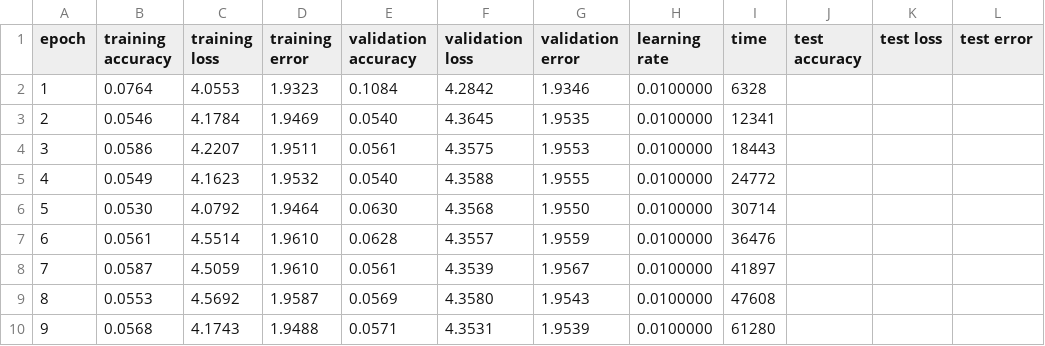
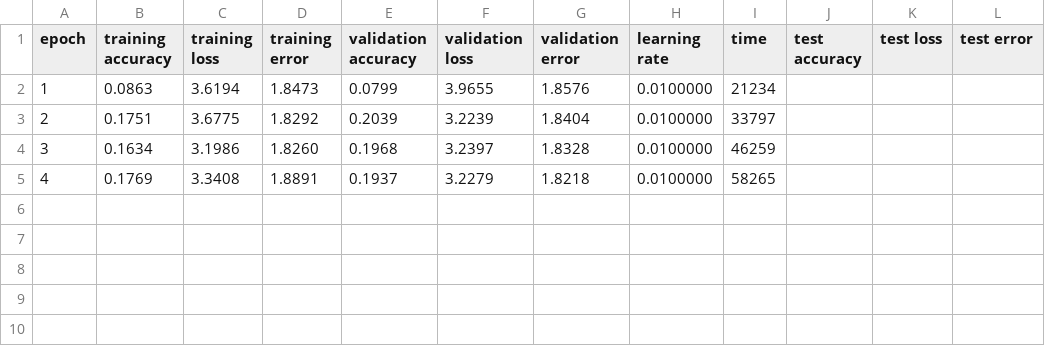
Before and after one commit to DeerBear/neural-api, a CSV file: delphi/examples-kan/SimpleNLP/autosave.csv, drawn as a sheet.

Commit message:
Update

```diff
--- a/delphi/examples-kan/SimpleNLP/autosave.csv
+++ b/delphi/examples-kan/SimpleNLP/autosave.csv
@@ -1,10 +1,5 @@
 epoch,training accuracy,training loss,training error,validation accuracy,validation loss,validation error,learning rate,time,test accuracy,test loss,test error
-1,0.0764,4.0553,1.9323,0.1084,4.2842,1.9346,0.0100000,6328,,,
-2,0.0546,4.1784,1.9469,0.0540,4.3645,1.9535,0.0100000,12341,,,
-3,0.0586,4.2207,1.9511,0.0561,4.3575,1.9553,0.0100000,18443,,,
-4,0.0549,4.1623,1.9532,0.0540,4.3588,1.9555,0.0100000,24772,,,
-5,0.0530,4.0792,1.9464,0.0630,4.3568,1.9550,0.0100000,30714,,,
-6,0.0561,4.5514,1.9610,0.0628,4.3557,1.9559,0.0100000,36476,,,
-7,0.0587,4.5059,1.9610,0.0561,4.3539,1.9567,0.0100000,41897,,,
-8,0.0553,4.5692,1.9587,0.0569,4.3580,1.9543,0.0100000,47608,,,
-9,0.0568,4.1743,1.9488,0.0571,4.3531,1.9539,0.0100000,61280,,,
+1,0.0863,3.6194,1.8473,0.0799,3.9655,1.8576,0.0100000,21234,,,
+2,0.1751,3.6775,1.8292,0.2039,3.2239,1.8404,0.0100000,33797,,,
+3,0.1634,3.1986,1.8260,0.1968,3.2397,1.8328,0.0100000,46259,,,
+4,0.1769,3.3408,1.8891,0.1937,3.2279,1.8218,0.0100000,58265,,,
```
